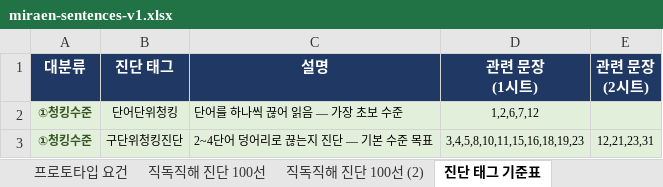
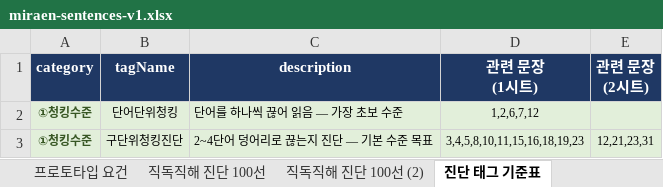
Before and after one commit to odh97/chunkify_lora, an Excel workbook: miraen-sentences-v1.xlsx, sheet 진단 태그 기준표, drawn as a sheet; only a part is shown; values as stored, in another font and other column widths than the file's, no borders; removed rows and columns are numbered as before the commit, all else as after; ↵ is a line break in a cell; the diff names each change by its address in the sheet, - before the commit and + after, or states it on an @@ line.

```diff
--- a/miraen-sentences-v1.xlsx (sheet 진단 태그 기준표)
+++ b/miraen-sentences-v1.xlsx (sheet 진단 태그 기준표)
-row 1: 대분류 | 진단 태그 | 설명 | 관련 문장 ↵ (1시트) | 관련 문장 ↵ (2시트)
+row 1: category | tagName | description | 관련 문장 ↵ (1시트) | 관련 문장 ↵ (2시트)
```
Also changed, not shown: 6 other files.
